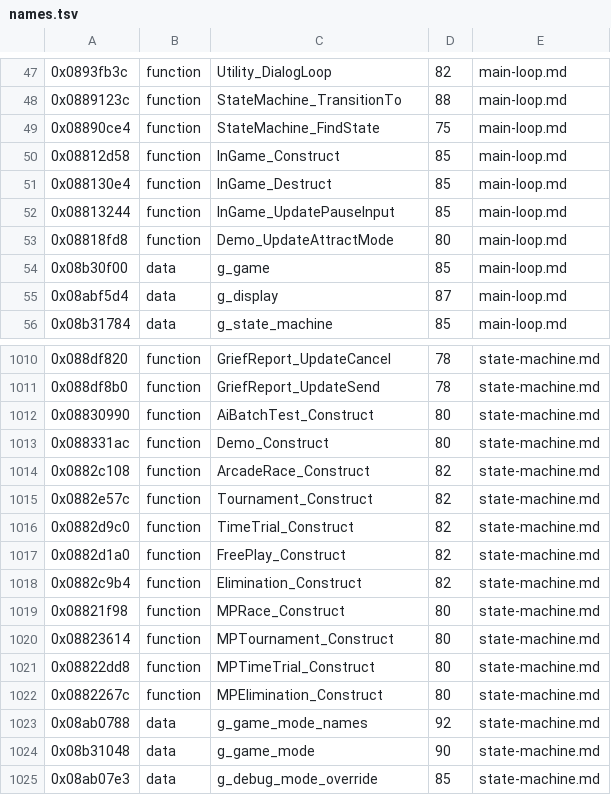
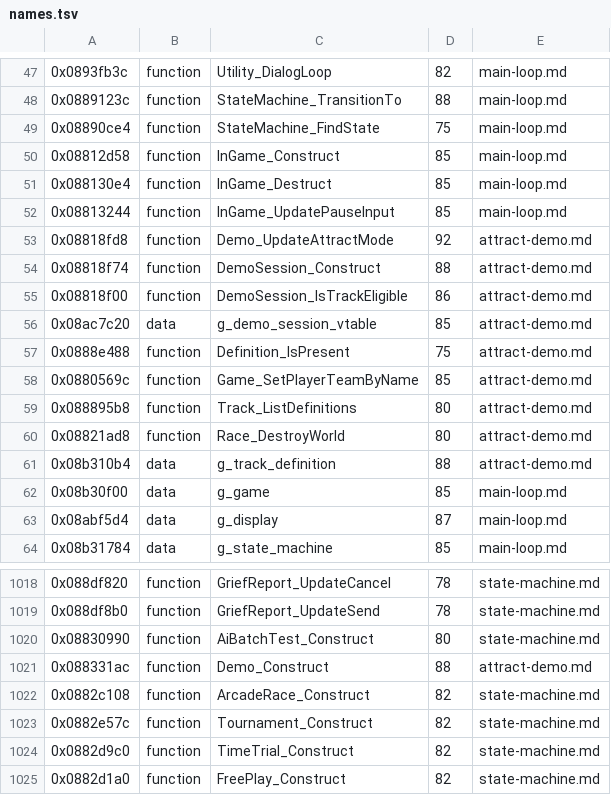
Before and after one commit to topaxi/OpenAntiGrav, a TSV file: docs/ghidra/functions/psp-pulse-usa/names.tsv, drawn as a sheet; only a part is shown, gaps mark what is left out; the shorter side is filled out with more unchanged rows.

```diff
--- a/docs/ghidra/functions/psp-pulse-usa/names.tsv
+++ b/docs/ghidra/functions/psp-pulse-usa/names.tsv
@@ -52,3 +52,11 @@
 0x08813244	function	InGame_UpdatePauseInput	85	main-loop.md
-0x08818fd8	function	Demo_UpdateAttractMode	80	main-loop.md
+0x08818fd8	function	Demo_UpdateAttractMode	92	attract-demo.md
+0x08818f74	function	DemoSession_Construct	88	attract-demo.md
+0x08818f00	function	DemoSession_IsTrackEligible	86	attract-demo.md
+0x08ac7c20	data	g_demo_session_vtable	85	attract-demo.md
+0x0888e488	function	Definition_IsPresent	75	attract-demo.md
+0x0880569c	function	Game_SetPlayerTeamByName	85	attract-demo.md
+0x088895b8	function	Track_ListDefinitions	80	attract-demo.md
+0x08821ad8	function	Race_DestroyWorld	80	attract-demo.md
+0x08b310b4	data	g_track_definition	88	attract-demo.md
 0x08b30f00	data	g_game	85	main-loop.md
@@ -1012,3 +1020,3 @@
 0x08830990	function	AiBatchTest_Construct	80	state-machine.md
-0x088331ac	function	Demo_Construct	80	state-machine.md
+0x088331ac	function	Demo_Construct	88	attract-demo.md
 0x0882c108	function	ArcadeRace_Construct	82	state-machine.md
```
Also changed, not shown: 4 other files.
